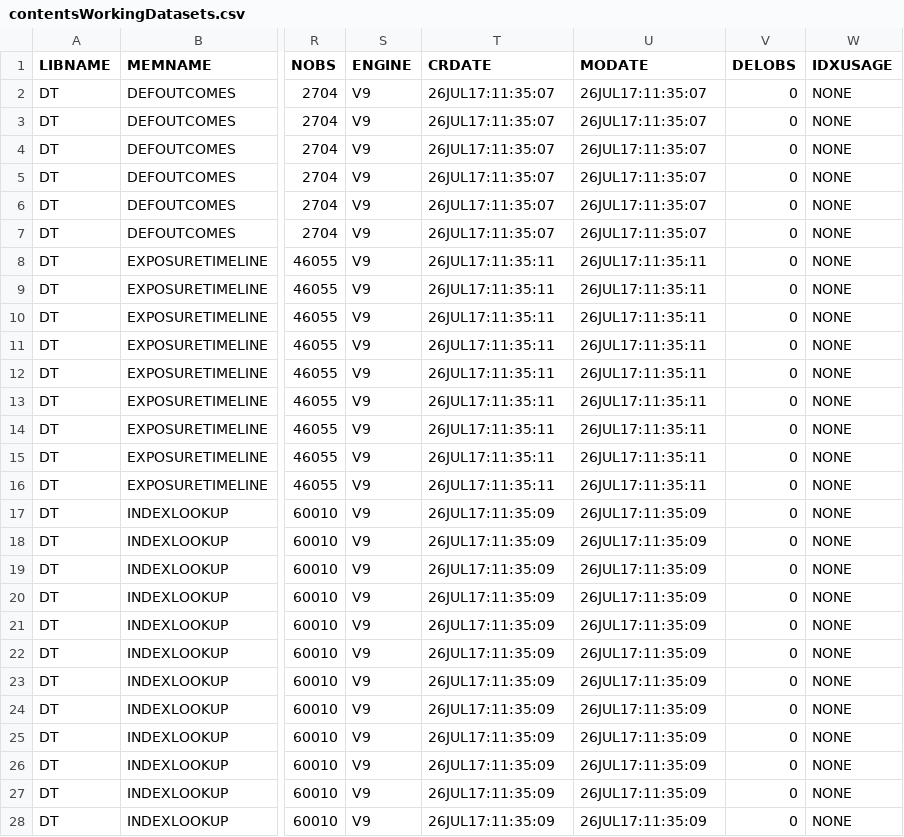
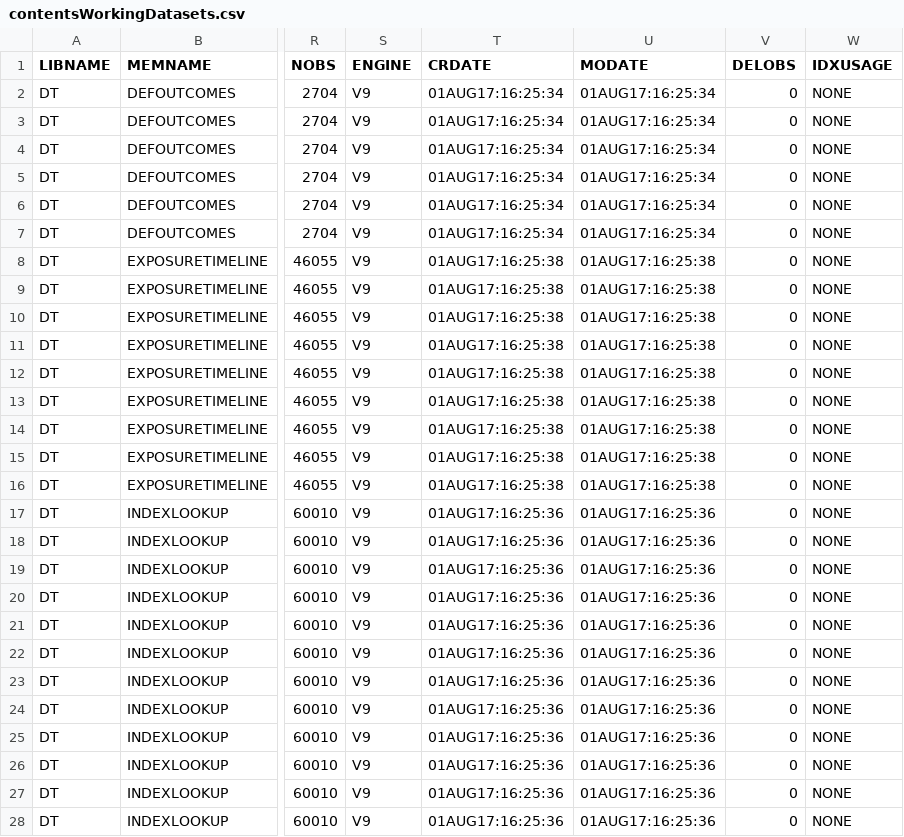
Before and after one commit to benjamin-chan/AS, a CSV file: data/processed/contentsWorkingDatasets.csv, drawn as a sheet; only a part is shown, gaps mark what is left out; the diff covers the shown part only; the diff names each change by its address in the sheet, - before the commit and + after, or states it on an @@ line.

```diff
--- a/data/processed/contentsWorkingDatasets.csv
+++ b/data/processed/contentsWorkingDatasets.csv
-T2:T7 (CRDATE): 26JUL17:11:35:07
+T2:T7 (CRDATE): 01AUG17:16:25:34
-U2:U7 (MODATE): 26JUL17:11:35:07
+U2:U7 (MODATE): 01AUG17:16:25:34
-T8:T16 (CRDATE): 26JUL17:11:35:11
+T8:T16 (CRDATE): 01AUG17:16:25:38
-U8:U16 (MODATE): 26JUL17:11:35:11
+U8:U16 (MODATE): 01AUG17:16:25:38
-T17:T28 (CRDATE): 26JUL17:11:35:09
+T17:T28 (CRDATE): 01AUG17:16:25:36
-U17:U28 (MODATE): 26JUL17:11:35:09
+U17:U28 (MODATE): 01AUG17:16:25:36
```
Also changed, not shown: 2 edited cells elsewhere in this file, data/processed/contentsSourceDatasets_std_SABR.csv, data/processed/incidence.csv, 18 other files.
